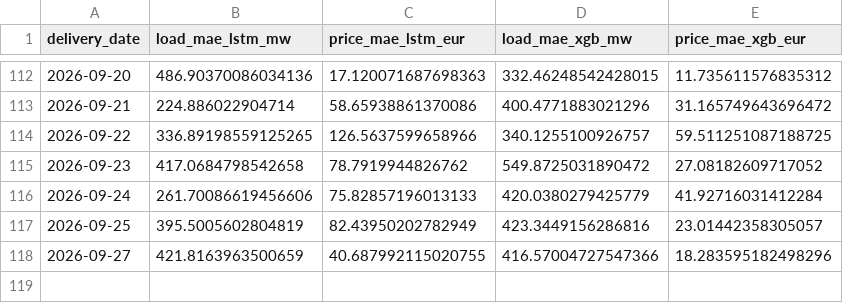
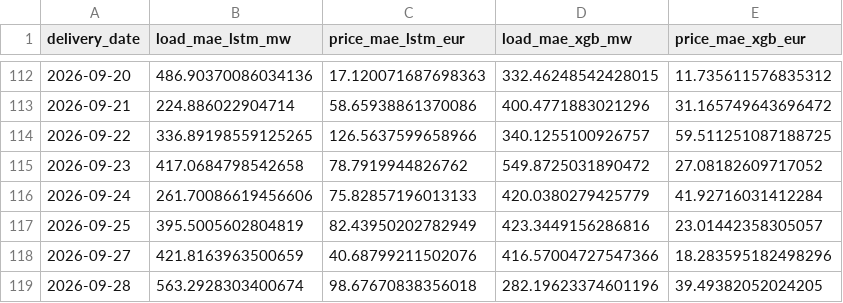
Before and after one commit to connectashish028/german-day-ahead-forecast, a CSV file: backtest_results/drift_log.csv, drawn as a sheet; only a part is shown, gaps mark what is left out.

```diff
--- a/backtest_results/drift_log.csv
+++ b/backtest_results/drift_log.csv
@@ -117,2 +117,3 @@ delivery_date,load_mae_lstm_mw,price_mae_lstm_eur,load_mae_xgb_mw,price_mae_xgb_
 2026-09-25,395.5005602804819,82.43950202782949,423.3449156286816,23.01442358305057
-2026-09-27,421.8163963500659,40.687992115020755,416.57004727547366,18.283595182498296
+2026-09-27,421.8163963500659,40.68799211502076,416.57004727547366,18.283595182498296
+2026-09-28,563.2928303400674,98.67670838356018,282.19623374601196,39.49382052024205
```
Also changed, not shown: 3 other files.
